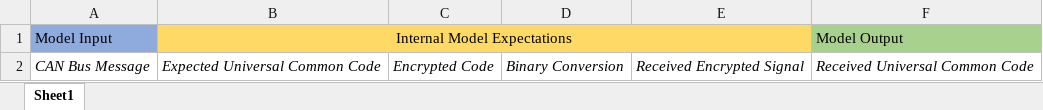
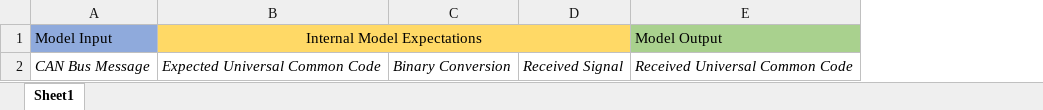
Before and after one commit to cgilbert43/SDR_KSU, an Excel workbook: Matlab Files/Simulink Test Cases.xlsx, sheet Sheet1, drawn as a sheet; values as stored, in another font and other column widths than the file's, no borders; removed rows and columns are numbered as before the commit, all else as after; the diff names each change by its address in the sheet, - before the commit and + after, or states it on an @@ line.

Commit message:
Update Simulink Test Cases.xlsx

```diff
--- a/Matlab Files/Simulink Test Cases.xlsx (sheet Sheet1)
+++ b/Matlab Files/Simulink Test Cases.xlsx (sheet Sheet1)
-column C, row 2: Encrypted Code
-column E, row 2: Received Encrypted Signal
+column D, row 2: Received Signal
```
